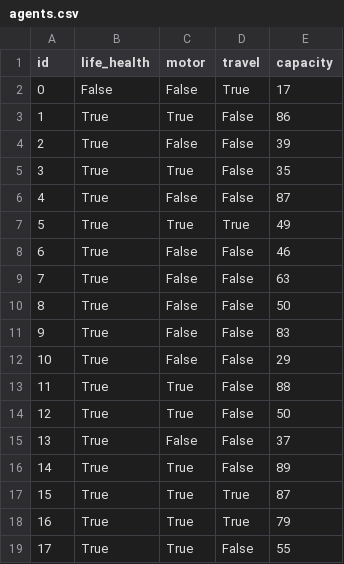
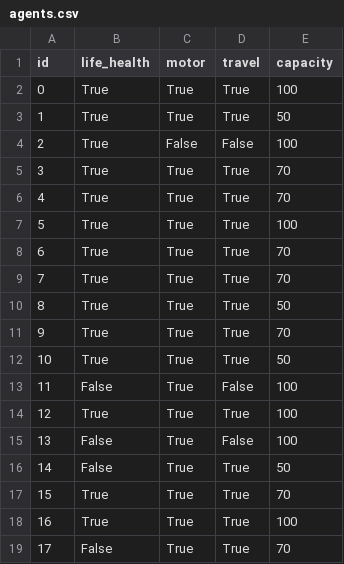
Before and after one commit to Loi-ND/customer-agent, a CSV file: data/agents.csv, drawn as a sheet; only a part is shown; the diff covers the shown part only.

```diff
--- a/data/agents.csv
+++ b/data/agents.csv
@@ -1,19 +1,19 @@
 id,life_health,motor,travel,capacity
-0,False,False,True,17
-1,True,True,False,86
-2,True,False,False,39
-3,True,True,False,35
-4,True,False,False,87
-5,True,True,True,49
-6,True,False,False,46
-7,True,False,False,63
-8,True,False,False,50
-9,True,False,False,83
-10,True,False,False,29
-11,True,True,False,88
-12,True,True,False,50
-13,True,False,False,37
-14,True,True,False,89
-15,True,True,True,87
-16,True,True,True,79
-17,True,True,False,55
+0,True,True,True,100
+1,True,True,True,50
+2,True,False,False,100
+3,True,True,True,70
+4,True,True,True,70
+5,True,True,True,100
+6,True,True,True,70
+7,True,True,True,70
+8,True,True,True,50
+9,True,True,True,70
+10,True,True,True,50
+11,False,True,False,100
+12,True,True,True,100
+13,False,True,False,100
+14,False,True,True,50
+15,True,True,True,70
+16,True,True,True,100
+17,False,True,True,70
```
Also changed, not shown: 139 edited cells elsewhere in this file, data/customers.csv, 8 other files.
